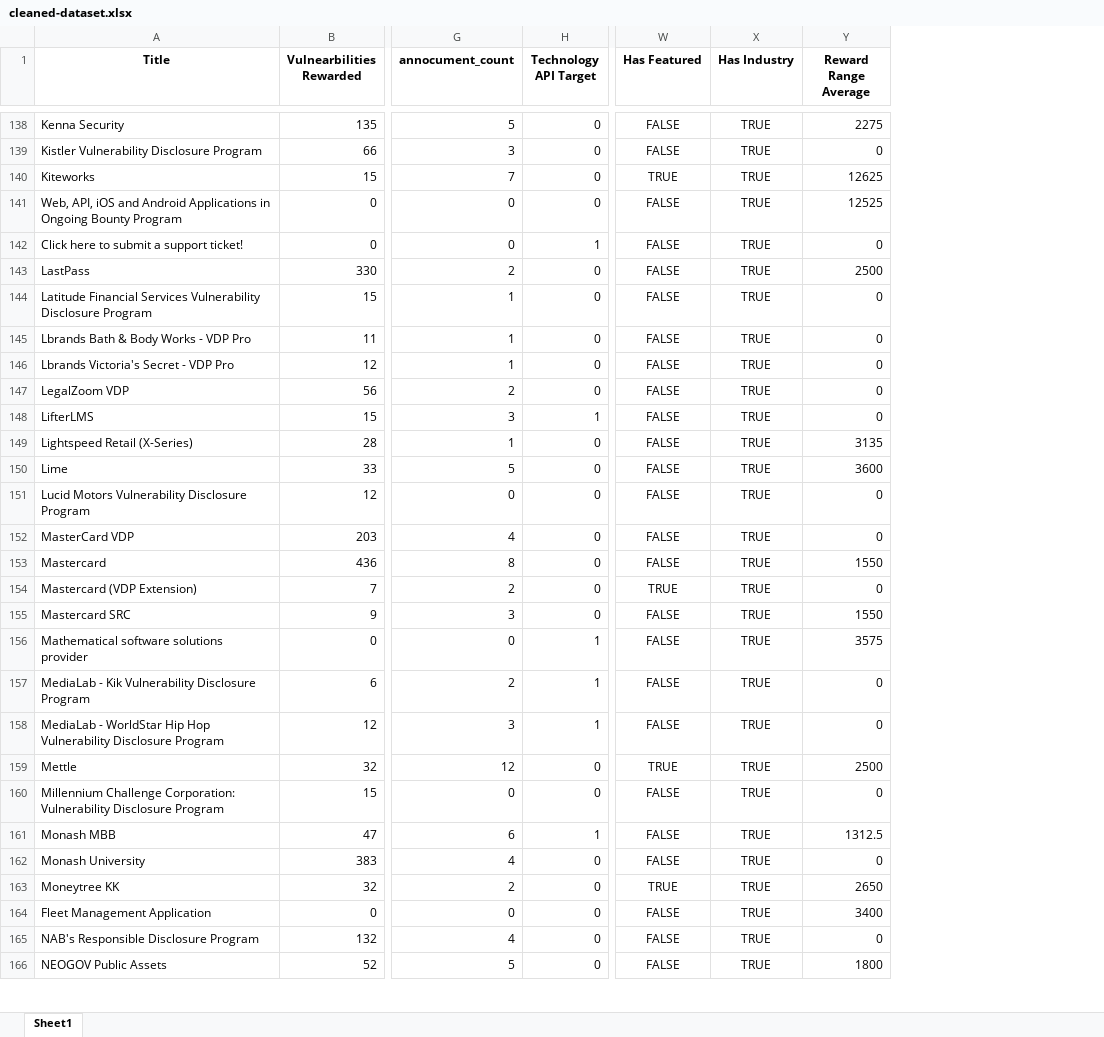
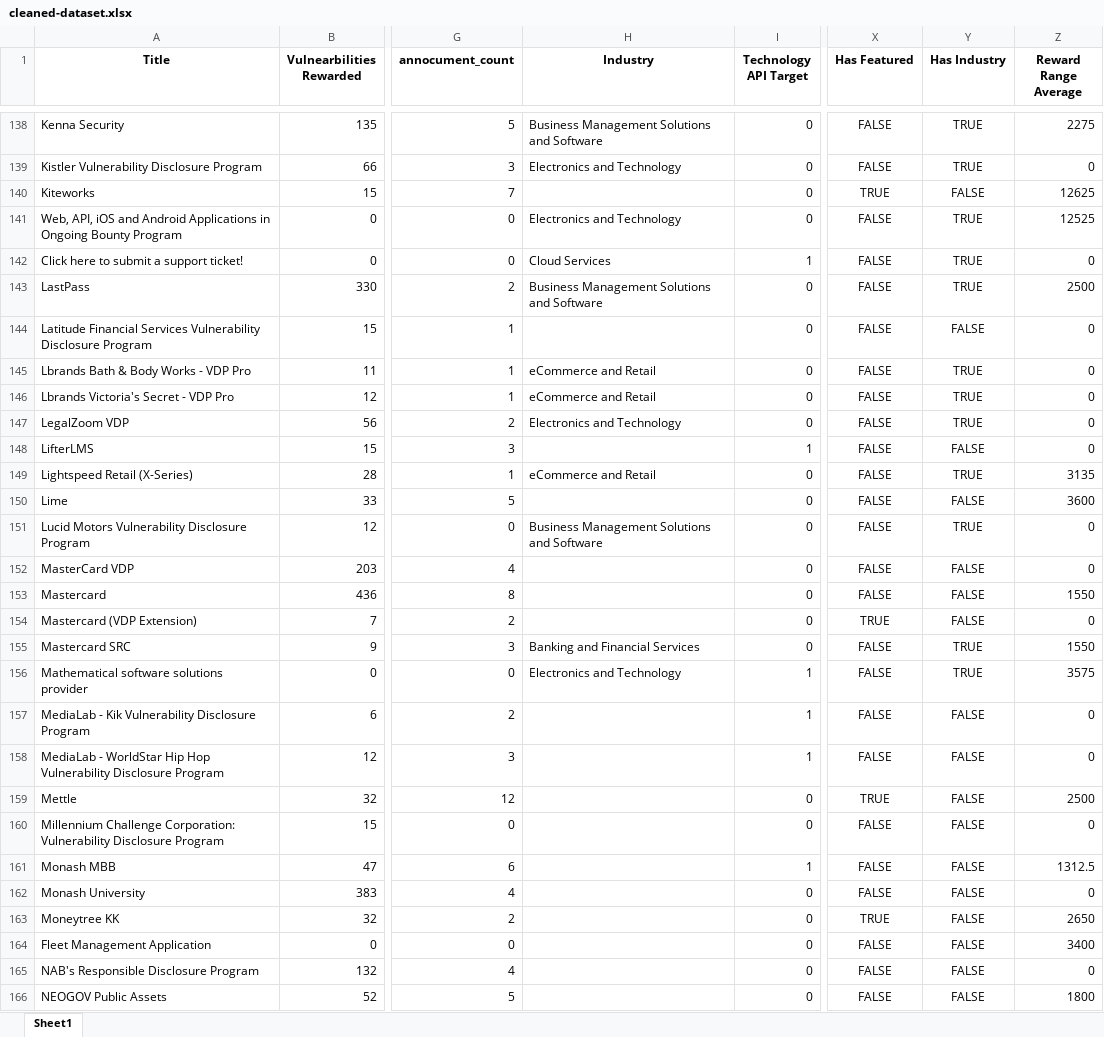
Before and after one commit to patrickahrend/data-analytics-bugcrowd, an Excel workbook: used_data/cleaned-dataset.xlsx, sheet Sheet1, drawn as a sheet; only a part is shown, gaps mark what is left out; values as stored, in another font and other column widths than the file's, no borders; addresses are those after the commit; the diff covers the shown part only; the diff names each change by its address in the sheet, - before the commit and + after, or states it on an @@ line.

```diff
--- a/used_data/cleaned-dataset.xlsx (sheet Sheet1)
+++ b/used_data/cleaned-dataset.xlsx (sheet Sheet1)
+column H (Industry), rows 138-156: Business Management Solutions and Software | Electronics and Technology |  | Electronics and Technology | Cloud Services | Business Management Solutions and Software |  | eCommerce and Retail | eCommerce and Retail | Electronics and Technology |  | eCommerce and Retail |  | Business Management Solutions and Software |  |  |  | Banking and Financial Services | Electronics and Technology
-Y140 (Has Industry): TRUE
+Y140 (Has Industry): FALSE
-Y144 (Has Industry): TRUE
+Y144 (Has Industry): FALSE
-Y148 (Has Industry): TRUE
+Y148 (Has Industry): FALSE
-Y150 (Has Industry): TRUE
+Y150 (Has Industry): FALSE
-Y152:Y154 (Has Industry): TRUE
+Y152:Y154 (Has Industry): FALSE
-Y157:Y166 (Has Industry): TRUE
+Y157:Y166 (Has Industry): FALSE
```
Also changed, not shown: 183 edited cells elsewhere in this sheet, used_data/data with technology fixed.xlsx.
